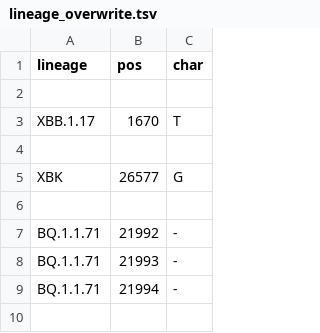
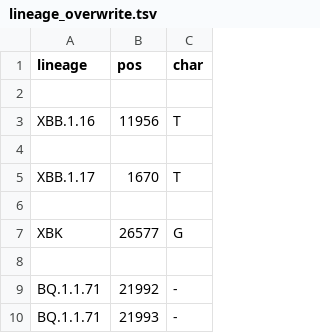
Before and after one commit to neherlab/nextclade_data_workflows, a TSV file: sars-cov-2/profiles/clades/lineage_overwrite.tsv, drawn as a sheet; only a part is shown; the shorter side is filled out with more unchanged rows.

Commit message:
Overwrite C11956T in XBB.1.16

```diff
--- a/sars-cov-2/profiles/clades/lineage_overwrite.tsv
+++ b/sars-cov-2/profiles/clades/lineage_overwrite.tsv
@@ -2,2 +2,4 @@ lineage	pos	char
 
+XBB.1.16	11956	T
+
 XBB.1.17	1670	T
```
